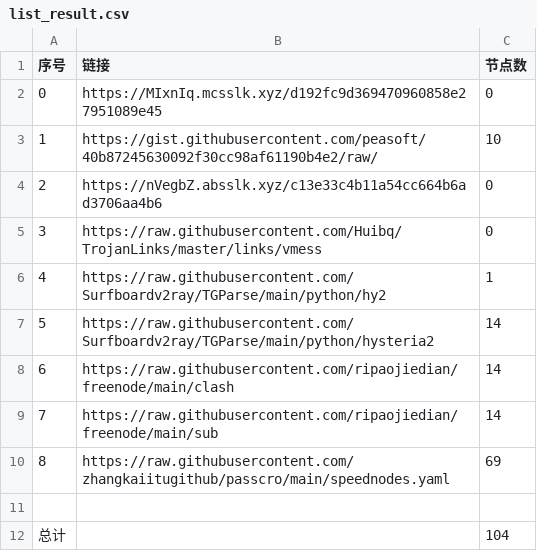
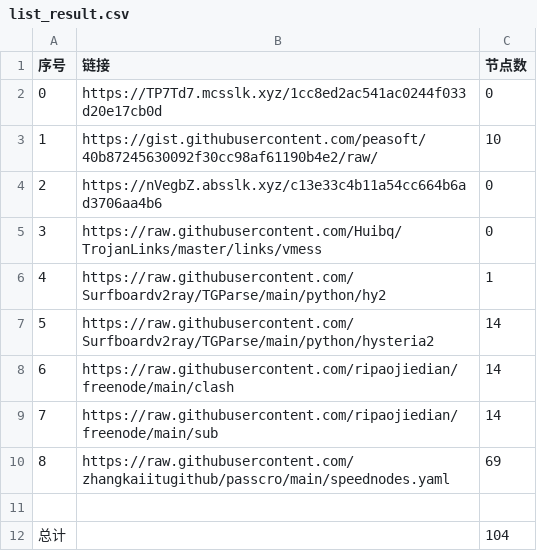
Before and after one commit to cute-omega/NoMoreWalls, a CSV file: list_result.csv, drawn as a sheet.

```diff
--- a/list_result.csv
+++ b/list_result.csv
@@ -1,3 +1,3 @@
 序号,链接,节点数
-0,https://MIxnIq.mcsslk.xyz/d192fc9d369470960858e27951089e45,0
+0,https://TP7Td7.mcsslk.xyz/1cc8ed2ac541ac0244f033d20e17cb0d,0
 1,https://gist.githubusercontent.com/peasoft/40b87245630092f30cc98af61190b4e2/raw/,10
```
Also changed, not shown: 4 other files.
